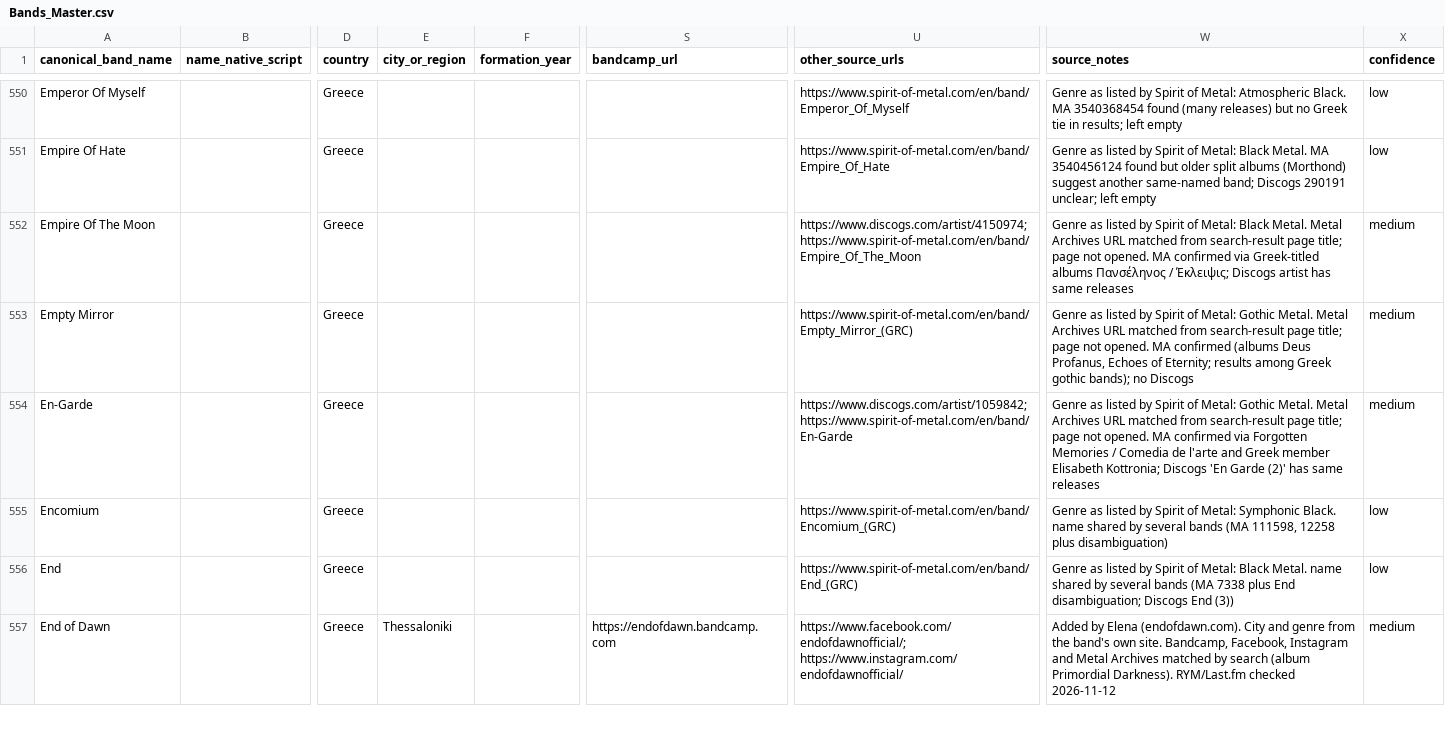
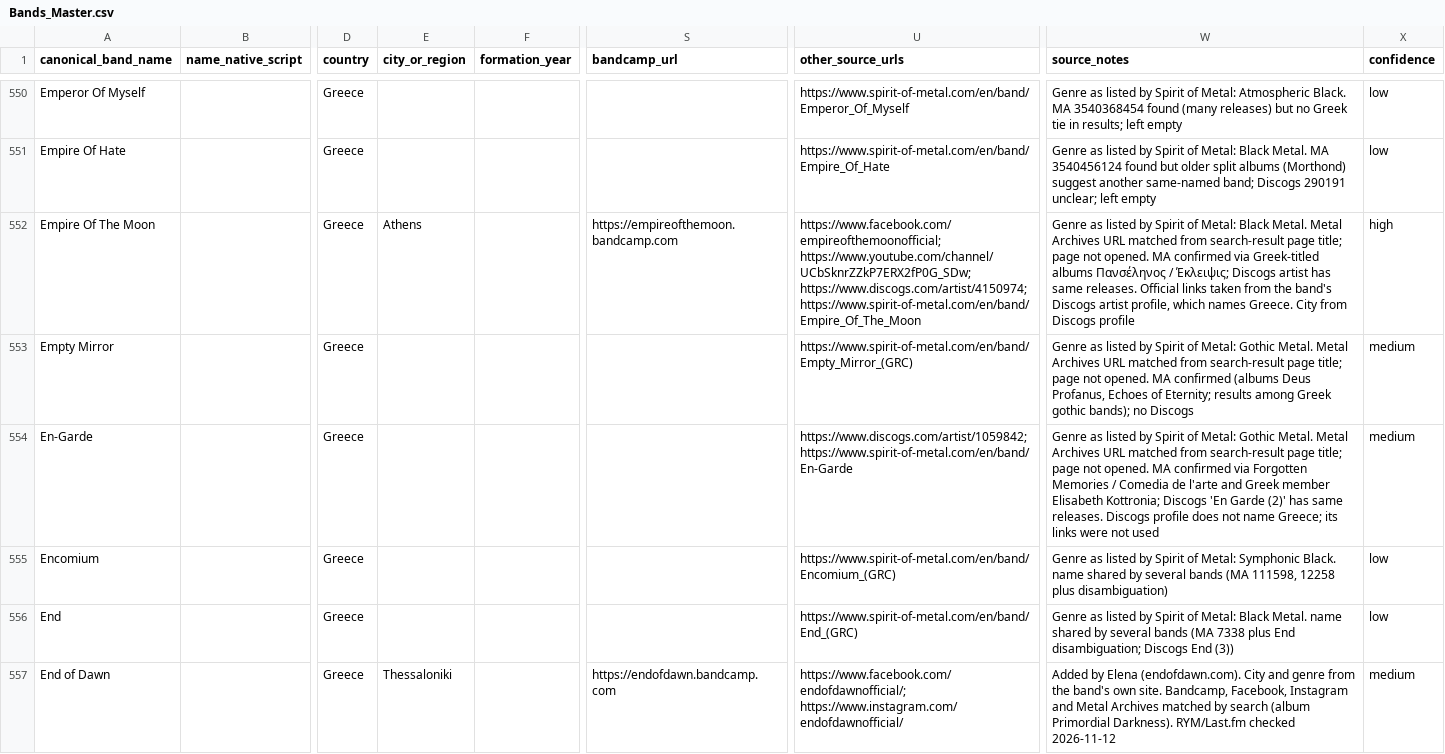
Before and after one commit to elenavasilaki-cyber/greekbands, a CSV file: data/Bands_Master.csv, drawn as a sheet; only a part is shown, gaps mark what is left out; the diff covers the shown part only; the diff names each change by its address in the sheet, - before the commit and + after, or states it on an @@ line.

```diff
--- a/data/Bands_Master.csv
+++ b/data/Bands_Master.csv
-E552 (city_or_region): (empty)
+E552 (city_or_region): Athens
-S552 (bandcamp_url): (empty)
+S552 (bandcamp_url): https://empireofthemoon.bandcamp.com
-U552 (other_source_urls): https://www.discogs.com/artist/4150974; https://www.spirit-of-metal.com/en/band/Empire_Of_The_Moon
+U552 (other_source_urls): https://www.facebook.com/empireofthemoonofficial; https://www.youtube.com/channel/UCbSknrZZkP7ERX2fP0G_SDw; https://www.discogs.com/artist/4150974; https://www.spirit-of-metal.com/en/band/Empire_Of_The_Moon
-W552 (source_notes): …has same releases
+W552 (source_notes): …has same releases. Official links taken from the band's Discogs artist profile, which names Greece. City from Discogs profile
-X552 (confidence): medium
+X552 (confidence): high
-W554 (source_notes): …has same releases
+W554 (source_notes): …has same releases. Discogs profile does not name Greece; its links were not used
```
Also changed, not shown: 79 edited cells elsewhere in this file, 3 other files.
